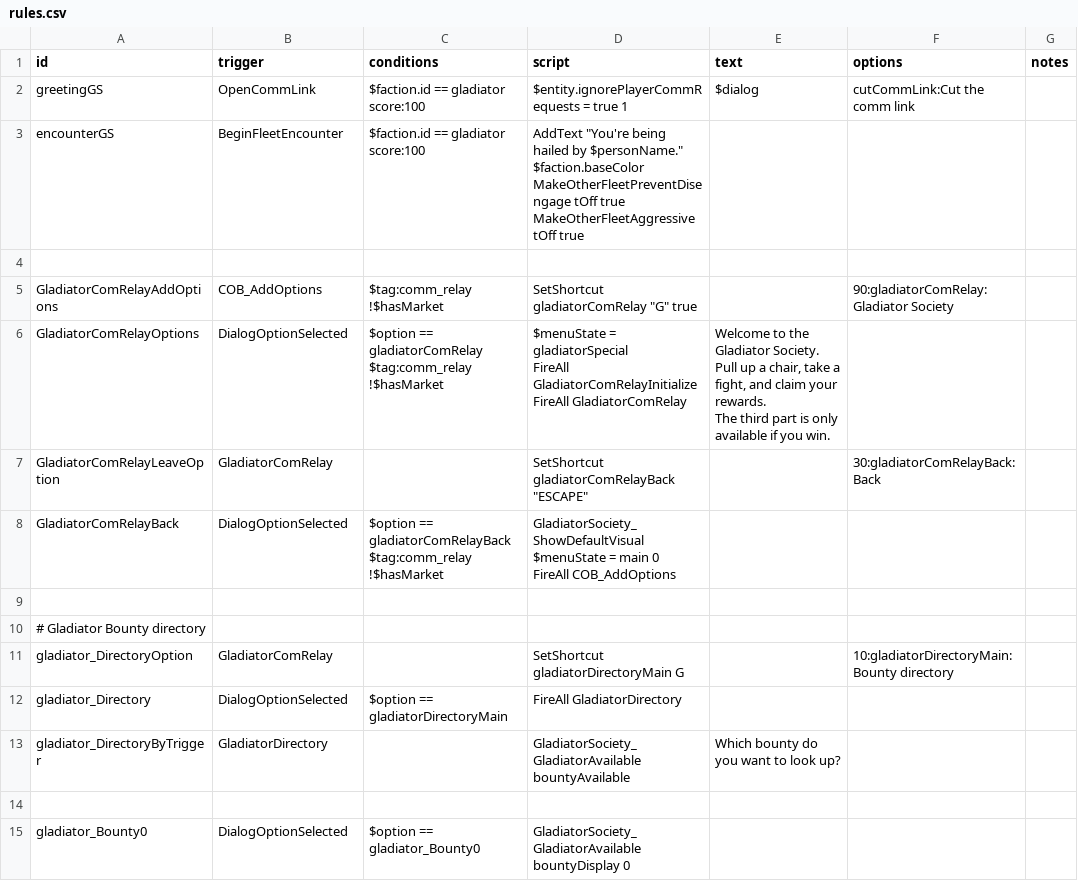
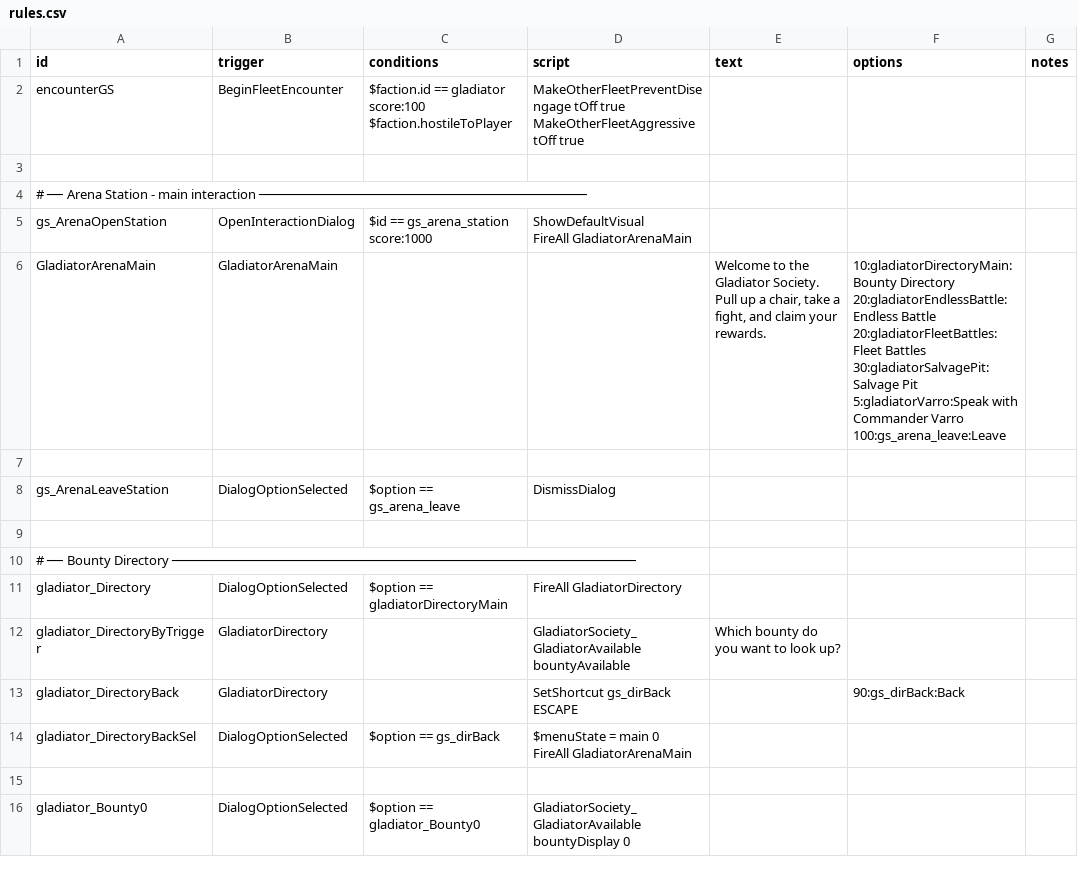
Before and after one commit to OpenChatGit/GladiatorSociety, a CSV file: data/campaign/rules.csv, drawn as a sheet; only a part is shown; the diff covers the shown part only.

```diff
--- a/data/campaign/rules.csv
+++ b/data/campaign/rules.csv
@@ -1,28 +1,25 @@
 id,trigger,conditions,script,text,options,notes
-greetingGS,OpenCommLink,$faction.id == gladiator score:100,$entity.ignorePlayerCommRequests = true 1,$dialog,cutCommLink:Cut the comm link,
-encounterGS,BeginFleetEncounter,$faction.id == gladiator score:100,"AddText ""You're being hailed by $personName."" $faction.baseColor
-MakeOtherFleetPreventDisengage tOff true
-MakeOtherFleetAggressive tOff true",,,
+encounterGS,BeginFleetEncounter,"$faction.id == gladiator score:100
+$faction.hostileToPlayer","MakeOtherFleetPreventDisengage tOff true
+MakeOtherFleetAggressive tOff true",,,
 ,,,,,,
-GladiatorComRelayAddOptions,COB_AddOptions,"$tag:comm_relay
-!$hasMarket","SetShortcut gladiatorComRelay ""G"" true",,90:gladiatorComRelay:Gladiator Society,
-GladiatorComRelayOptions,DialogOptionSelected,"$option == gladiatorComRelay
-$tag:comm_relay
-!$hasMarket","$menuState = gladiatorSpecial
-FireAll GladiatorComRelayInitialize
-FireAll GladiatorComRelay","Welcome to the Gladiator Society.
-Pull up a chair, take a fight, and claim your rewards.
-
-The third part is only available if you win.",,
-GladiatorComRelayLeaveOption,GladiatorComRelay,,"SetShortcut gladiatorComRelayBack ""ESCAPE""",,30:gladiatorComRelayBack:Back,
-GladiatorComRelayBack,DialogOptionSelected,"$option == gladiatorComRelayBack
-$tag:comm_relay
-!$hasMarket","GladiatorSociety_ShowDefaultVisual
-$menuState = main 0
-FireAll COB_AddOptions",,,
+# ── Arena Station - main interaction ─────────────────────────────────────────
+gs_ArenaOpenStation,OpenInteractionDialog,"$id == gs_arena_station score:1000","ShowDefaultVisual
+FireAll GladiatorArenaMain",,,
+GladiatorArenaMain,GladiatorArenaMain,,,"Welcome to the Gladiator Society.
+Pull up a chair, take a fight, and claim your rewards.","10:gladiatorDirectoryMain:Bounty Directory
+20:gladiatorEndlessBattle:Endless Battle
+20:gladiatorFleetBattles:Fleet Battles
+30:gladiatorSalvagePit:Salvage Pit
+5:gladiatorVarro:Speak with Commander Varro
+100:gs_arena_leave:Leave",
 ,,,,,,
-# Gladiator Bounty directory,,,,,,
-gladiator_DirectoryOption,GladiatorComRelay,,SetShortcut gladiatorDirectoryMain G,,10:gladiatorDirectoryMain:Bounty directory,
+gs_ArenaLeaveStation,DialogOptionSelected,$option == gs_arena_leave,DismissDialog,,,
+,,,,,,
+# ── Bounty Directory ──────────────────────────────────────────────────────────
 gladiator_Directory,DialogOptionSelected,$option == gladiatorDirectoryMain,FireAll GladiatorDirectory,,,
 gladiator_DirectoryByTrigger,GladiatorDirectory,,GladiatorSociety_GladiatorAvailable bountyAvailable,Which bounty do you want to look up?,,
+gladiator_DirectoryBack,GladiatorDirectory,,"SetShortcut gs_dirBack ESCAPE",,90:gs_dirBack:Back,
+gladiator_DirectoryBackSel,DialogOptionSelected,$option == gs_dirBack,"$menuState = main 0
+FireAll GladiatorArenaMain",,,
 ,,,,,,
```
Also changed, not shown: 23 added rows, 3 removed rows and 2 edited cells elsewhere in this file, 35 other files.
